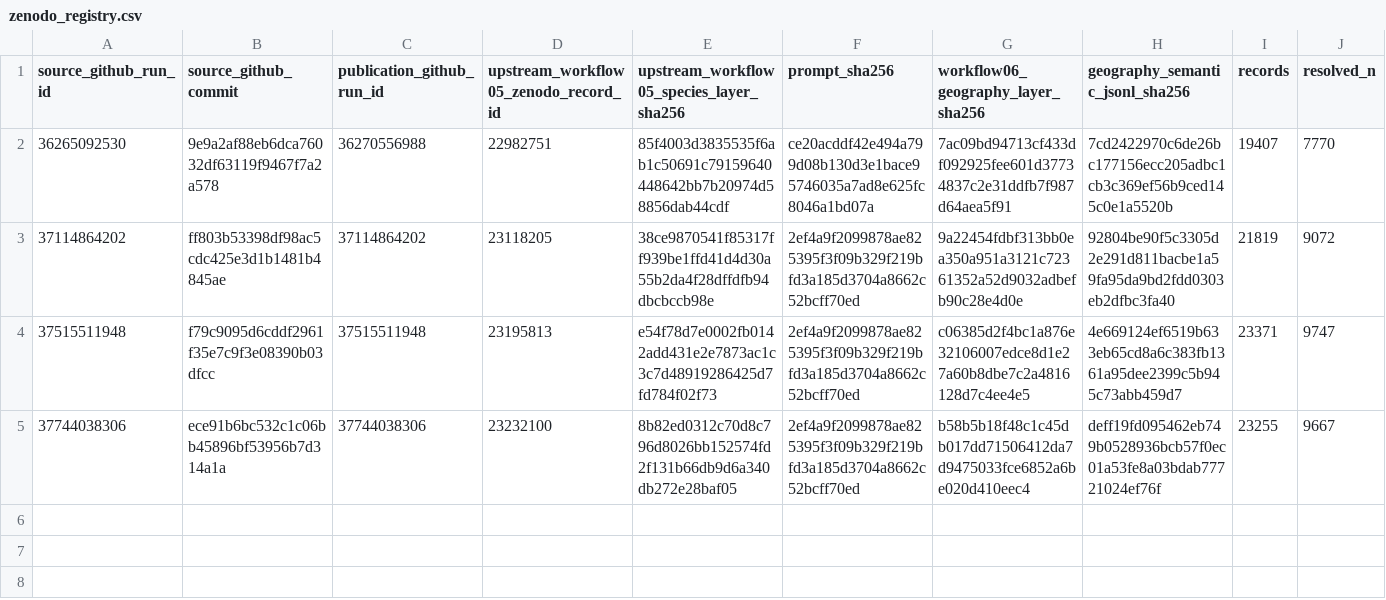
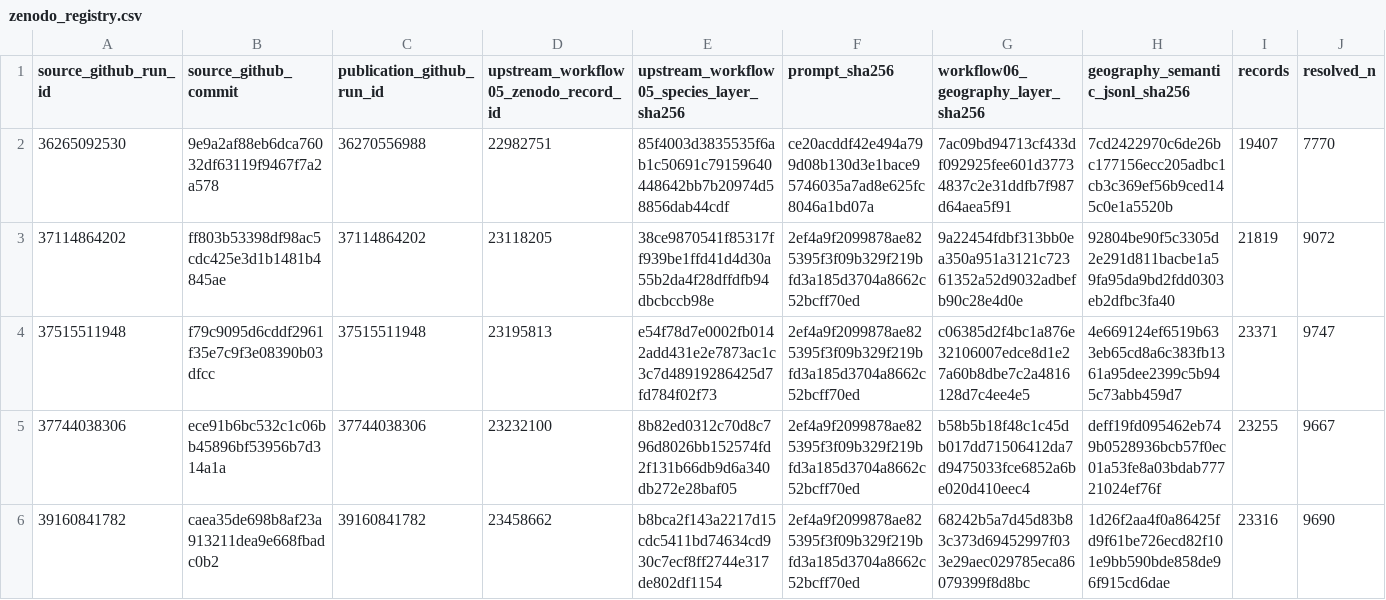
Before and after one commit to thesalmonandthetomato/LivingEvidenceMap, a CSV file: docs/workflow06/zenodo_registry.csv, drawn as a sheet; only a part is shown; rows hold the shown columns only; the diff names each change by its address in the sheet, - before the commit and + after, or states it on an @@ line.

```diff
--- a/docs/workflow06/zenodo_registry.csv
+++ b/docs/workflow06/zenodo_registry.csv
+row 6: 39160841782 | caea35de698b8af23a913211dea9e668fbadc0b2 | 39160841782 | 23458662 | b8bca2f143a2217d15cdc5411bd74634cd930c7ecf8ff2744e317de802df1154 | 2ef4a9f2099878ae825395f3f09b329f219bfd3a185d3704a8662c52bcff70ed | 68242b5a7d45d83b83c373d69452997f033e29aec029785eca86079399f8d8bc | 1d26f2aa4f0a86425fd9f61be726ecd82f101e9bb590bde858de96f915cd6dae | 23316 | 9690
```
Also changed, not shown: 1 other file.
